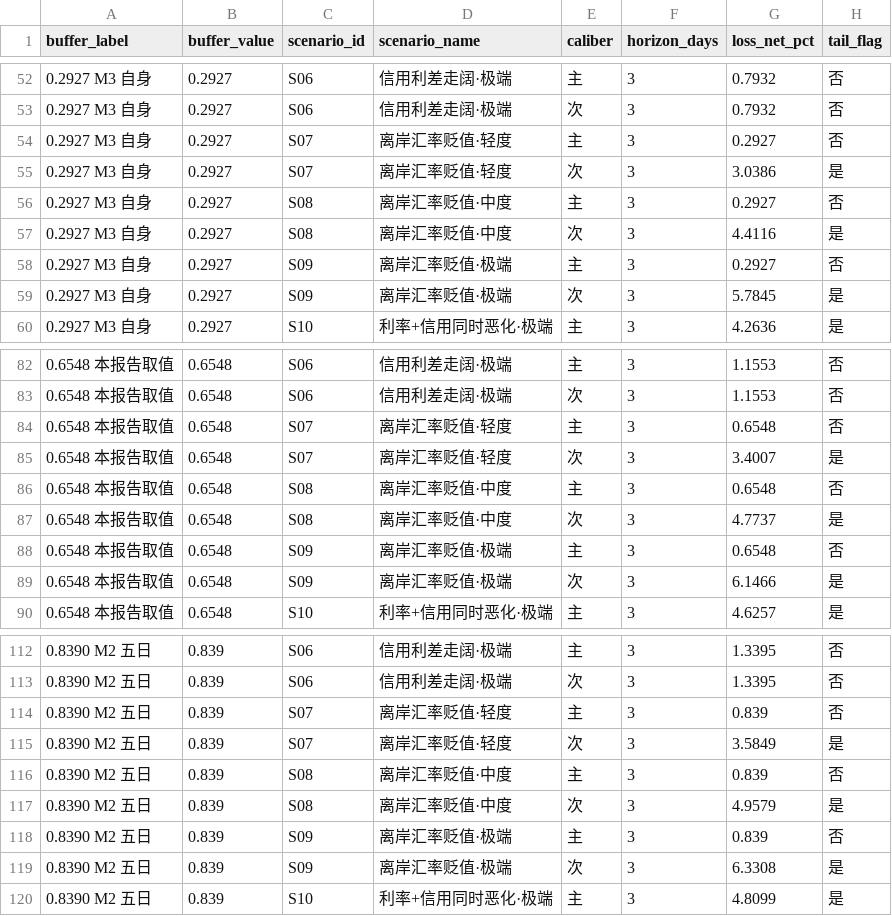
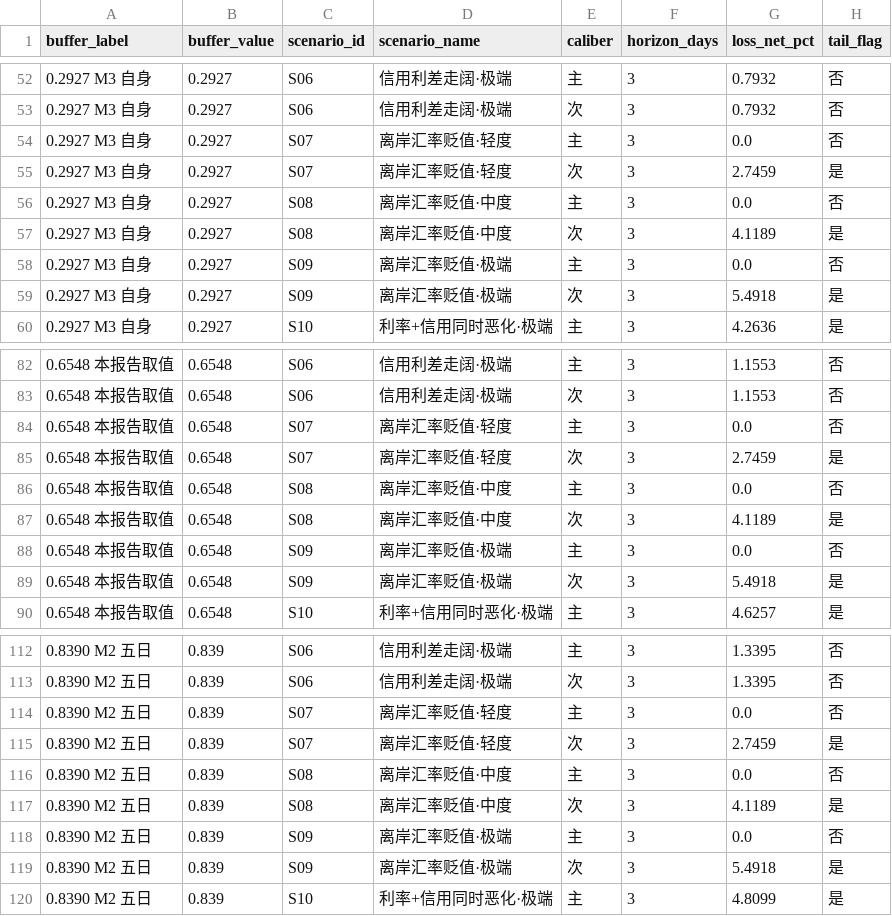
Before and after one commit to duyuhang456-sudo/chinese-usd-bond-market-risk, a CSV file: results/stress_buffer_sens.csv, drawn as a sheet; only a part is shown, gaps mark what is left out; the diff covers the shown part only.

```diff
--- a/results/stress_buffer_sens.csv
+++ b/results/stress_buffer_sens.csv
@@ -53,8 +53,8 @@
 0.2927 M3 自身,0.2927,S06,信用利差走阔·极端,次,3,0.7932,否
-0.2927 M3 自身,0.2927,S07,离岸汇率贬值·轻度,主,3,0.2927,否
-0.2927 M3 自身,0.2927,S07,离岸汇率贬值·轻度,次,3,3.0386,是
-0.2927 M3 自身,0.2927,S08,离岸汇率贬值·中度,主,3,0.2927,否
-0.2927 M3 自身,0.2927,S08,离岸汇率贬值·中度,次,3,4.4116,是
-0.2927 M3 自身,0.2927,S09,离岸汇率贬值·极端,主,3,0.2927,否
-0.2927 M3 自身,0.2927,S09,离岸汇率贬值·极端,次,3,5.7845,是
+0.2927 M3 自身,0.2927,S07,离岸汇率贬值·轻度,主,3,0.0,否
+0.2927 M3 自身,0.2927,S07,离岸汇率贬值·轻度,次,3,2.7459,是
+0.2927 M3 自身,0.2927,S08,离岸汇率贬值·中度,主,3,0.0,否
+0.2927 M3 自身,0.2927,S08,离岸汇率贬值·中度,次,3,4.1189,是
+0.2927 M3 自身,0.2927,S09,离岸汇率贬值·极端,主,3,0.0,否
+0.2927 M3 自身,0.2927,S09,离岸汇率贬值·极端,次,3,5.4918,是
 0.2927 M3 自身,0.2927,S10,利率+信用同时恶化·极端,主,3,4.2636,是
@@ -83,8 +83,8 @@
 0.6548 本报告取值,0.6548,S06,信用利差走阔·极端,次,3,1.1553,否
-0.6548 本报告取值,0.6548,S07,离岸汇率贬值·轻度,主,3,0.6548,否
-0.6548 本报告取值,0.6548,S07,离岸汇率贬值·轻度,次,3,3.4007,是
-0.6548 本报告取值,0.6548,S08,离岸汇率贬值·中度,主,3,0.6548,否
-0.6548 本报告取值,0.6548,S08,离岸汇率贬值·中度,次,3,4.7737,是
-0.6548 本报告取值,0.6548,S09,离岸汇率贬值·极端,主,3,0.6548,否
-0.6548 本报告取值,0.6548,S09,离岸汇率贬值·极端,次,3,6.1466,是
+0.6548 本报告取值,0.6548,S07,离岸汇率贬值·轻度,主,3,0.0,否
+0.6548 本报告取值,0.6548,S07,离岸汇率贬值·轻度,次,3,2.7459,是
+0.6548 本报告取值,0.6548,S08,离岸汇率贬值·中度,主,3,0.0,否
+0.6548 本报告取值,0.6548,S08,离岸汇率贬值·中度,次,3,4.1189,是
+0.6548 本报告取值,0.6548,S09,离岸汇率贬值·极端,主,3,0.0,否
+0.6548 本报告取值,0.6548,S09,离岸汇率贬值·极端,次,3,5.4918,是
 0.6548 本报告取值,0.6548,S10,利率+信用同时恶化·极端,主,3,4.6257,是
@@ -113,8 +113,8 @@
 0.8390 M2 五日,0.839,S06,信用利差走阔·极端,次,3,1.3395,否
-0.8390 M2 五日,0.839,S07,离岸汇率贬值·轻度,主,3,0.839,否
-0.8390 M2 五日,0.839,S07,离岸汇率贬值·轻度,次,3,3.5849,是
-0.8390 M2 五日,0.839,S08,离岸汇率贬值·中度,主,3,0.839,否
-0.8390 M2 五日,0.839,S08,离岸汇率贬值·中度,次,3,4.9579,是
-0.8390 M2 五日,0.839,S09,离岸汇率贬值·极端,主,3,0.839,否
-0.8390 M2 五日,0.839,S09,离岸汇率贬值·极端,次,3,6.3308,是
+0.8390 M2 五日,0.839,S07,离岸汇率贬值·轻度,主,3,0.0,否
+0.8390 M2 五日,0.839,S07,离岸汇率贬值·轻度,次,3,2.7459,是
+0.8390 M2 五日,0.839,S08,离岸汇率贬值·中度,主,3,0.0,否
+0.8390 M2 五日,0.839,S08,离岸汇率贬值·中度,次,3,4.1189,是
+0.8390 M2 五日,0.839,S09,离岸汇率贬值·极端,主,3,0.0,否
+0.8390 M2 五日,0.839,S09,离岸汇率贬值·极端,次,3,5.4918,是
 0.8390 M2 五日,0.839,S10,利率+信用同时恶化·极端,主,3,4.8099,是
```
Also changed, not shown: 6 edited cells elsewhere in this file, results/stress_coverage.csv, results/stress_factor_contrib.csv, 7 other files.
